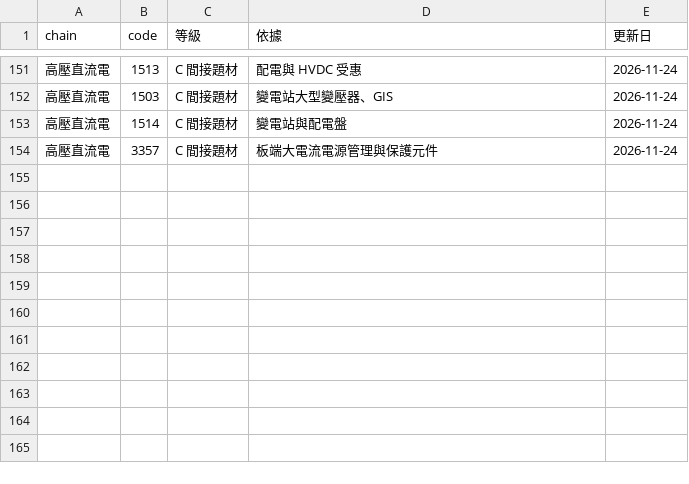
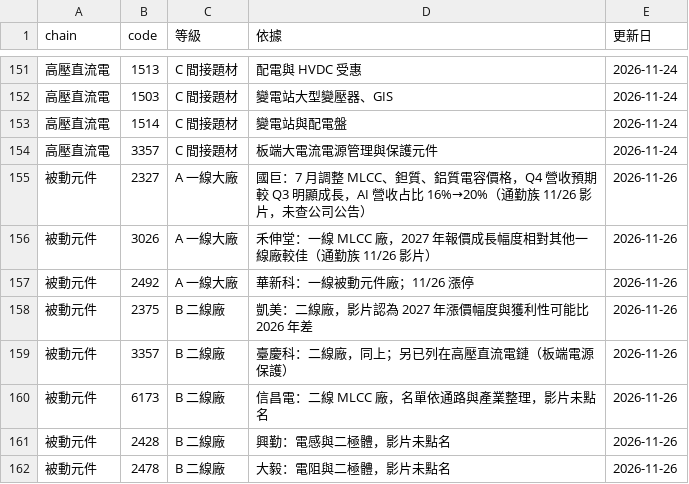
Before and after one commit to gelu27/Stock-lab, a CSV file: data/chain_notes.csv, drawn as a sheet; only a part is shown, gaps mark what is left out; the diff names each change by its address in the sheet, - before the commit and + after, or states it on an @@ line.

```diff
--- a/data/chain_notes.csv
+++ b/data/chain_notes.csv
+row 155: 被動元件 | 2327 | A 一線大廠 | 國巨：7 月調整 MLCC、鉭質、鋁質電容價格，Q4 營收預期較 Q3 明顯成長，AI 營收占比 16%→20%（通勤族 11/26 影片，未查公司公告） | 2026-11-26
+row 156: 被動元件 | 3026 | A 一線大廠 | 禾伸堂：一線 MLCC 廠，2027 年報價成長幅度相對其他一線廠較佳（通勤族 11/26 影片） | 2026-11-26
+row 157: 被動元件 | 2492 | A 一線大廠 | 華新科：一線被動元件廠；11/26 漲停 | 2026-11-26
+row 158: 被動元件 | 2375 | B 二線廠 | 凱美：二線廠，影片認為 2027 年漲價幅度與獲利性可能比 2026 年差 | 2026-11-26
+row 159: 被動元件 | 3357 | B 二線廠 | 臺慶科：二線廠，同上；另已列在高壓直流電鏈（板端電源保護） | 2026-11-26
+row 160: 被動元件 | 6173 | B 二線廠 | 信昌電：二線 MLCC 廠，名單依通路與產業整理，影片未點名 | 2026-11-26
+row 161: 被動元件 | 2428 | B 二線廠 | 興勤：電感與二極體，影片未點名 | 2026-11-26
+row 162: 被動元件 | 2478 | B 二線廠 | 大毅：電阻與二極體，影片未點名 | 2026-11-26
```
Also changed, not shown: data/supply_chain.csv, 8 other files.
